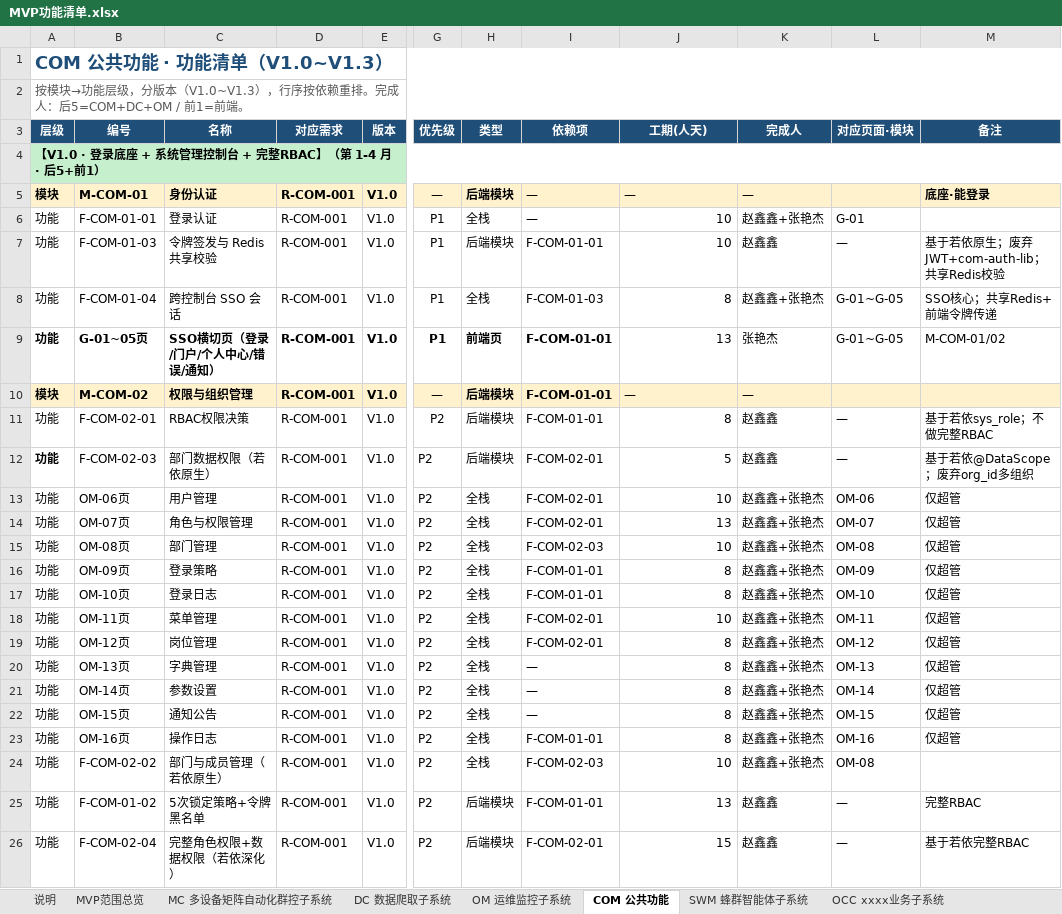
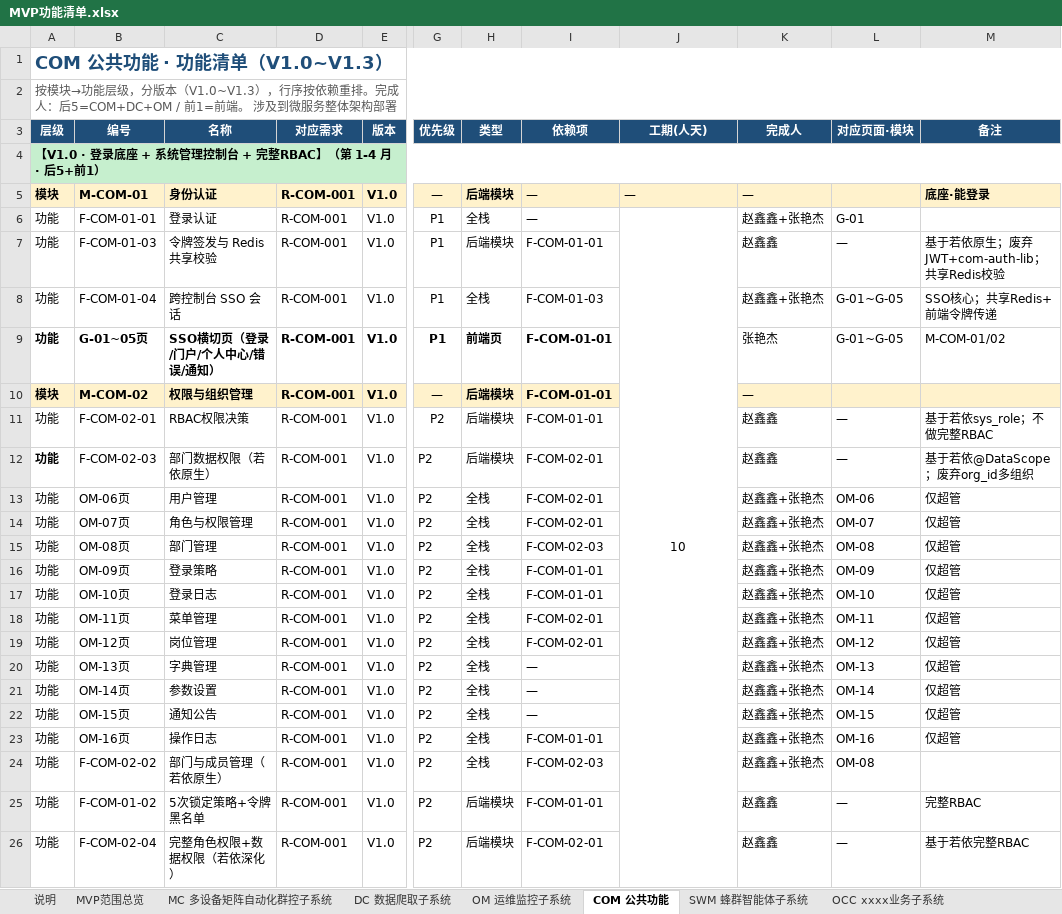
Before and after one commit to Sj-g/obsidian, an Excel workbook: 公司项目/认知作战/文档/MVP功能清单.xlsx, sheet COM 公共功能, drawn as a sheet; only a part is shown, gaps mark what is left out; values as stored, in another font and other column widths than the file's, no borders; the diff names each change by its address in the sheet, - before the commit and + after, or states it on an @@ line.

```diff
--- a/公司项目/认知作战/文档/MVP功能清单.xlsx (sheet COM 公共功能)
+++ b/公司项目/认知作战/文档/MVP功能清单.xlsx (sheet COM 公共功能)
-A2 (层级): …1=前端。
+A2 (层级): …1=前端。 涉及到微服务整体架构部署
-J6 alignment: right
+J6 alignment: center
+J6:J26 merged
-J7 (工期(人天)): 10
+J7 (工期(人天)): (empty)
-J8 (工期(人天)): 8
+J8 (工期(人天)): (empty)
-J9 (工期(人天)): 13
+J9 (工期(人天)): (empty)
-J10 (工期(人天)): —
+J10 (工期(人天)): (empty)
-J10 fill: #FFF2CC
+J10 fill: none
-J11 (工期(人天)): 8
+J11 (工期(人天)): (empty)
-J12 (工期(人天)): 5
+J12 (工期(人天)): (empty)
-J13 (工期(人天)): 10
+J13 (工期(人天)): (empty)
-J14 (工期(人天)): 13
+J14 (工期(人天)): (empty)
-J15 (工期(人天)): 10
+J15 (工期(人天)): (empty)
-J16:J17 (工期(人天)): 8
+J16:J17 (工期(人天)): (empty)
-J18 (工期(人天)): 10
+J18 (工期(人天)): (empty)
-J19:J23 (工期(人天)): 8
+J19:J23 (工期(人天)): (empty)
-J24 (工期(人天)): 10
+J24 (工期(人天)): (empty)
-J25 (工期(人天)): 13
+J25 (工期(人天)): (empty)
-J26 (工期(人天)): 15
+J26 (工期(人天)): (empty)
```
Also changed, not shown: sheet MC 多设备矩阵自动化群控子系统, sheet OCC xxxx业务子系统.
